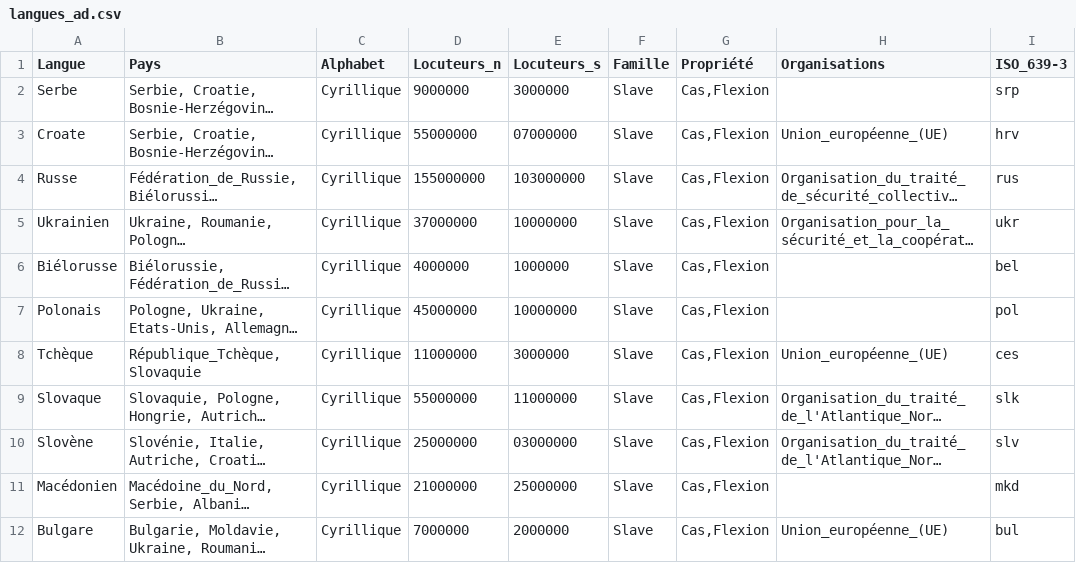
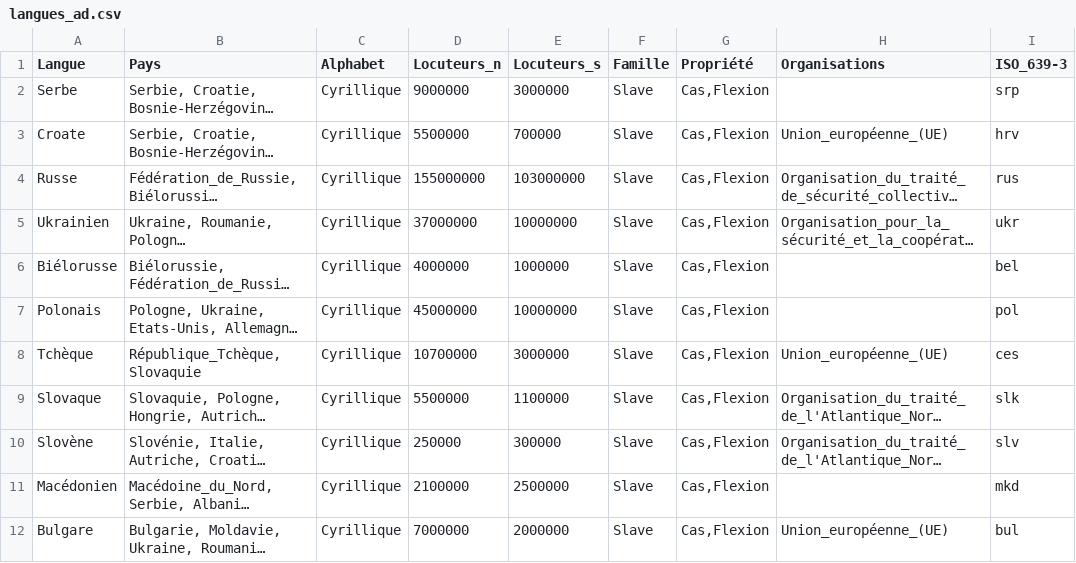
Before and after one commit to Marceau-h/ontologie-s8, a CSV file: CSVS/langues_ad.csv, drawn as a sheet; only a part is shown; long unchanged cells end in …; the diff names each change by its address in the sheet, - before the commit and + after, or states it on an @@ line.

Commit message:
Update langues_ad.csv
update des nb de locuteurs

```diff
--- a/CSVS/langues_ad.csv
+++ b/CSVS/langues_ad.csv
-D3 (Locuteurs_n): 55000000
+D3 (Locuteurs_n): 5500000
-E3 (Locuteurs_s): 07000000
+E3 (Locuteurs_s): 700000
-D8 (Locuteurs_n): 11000000
+D8 (Locuteurs_n): 10700000
-D9 (Locuteurs_n): 55000000
+D9 (Locuteurs_n): 5500000
-E9 (Locuteurs_s): 11000000
+E9 (Locuteurs_s): 1100000
-D10 (Locuteurs_n): 25000000
+D10 (Locuteurs_n): 250000
-E10 (Locuteurs_s): 03000000
+E10 (Locuteurs_s): 300000
-D11 (Locuteurs_n): 21000000
+D11 (Locuteurs_n): 2100000
-E11 (Locuteurs_s): 25000000
+E11 (Locuteurs_s): 2500000
```
